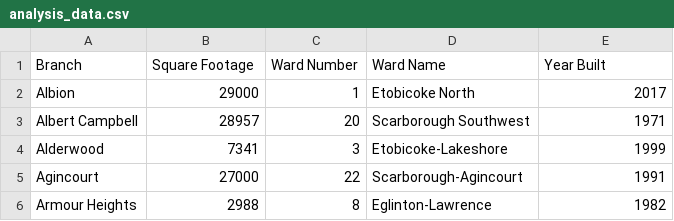
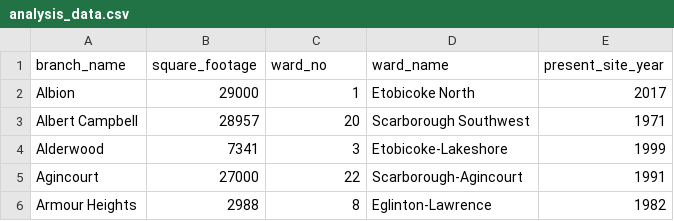
Before and after one commit to hadi-q/toronto-public-libraries, a CSV file: outputs/data/analysis_data.csv, drawn as a sheet; only a part is shown.

```diff
--- a/outputs/data/analysis_data.csv
+++ b/outputs/data/analysis_data.csv
@@ -1,2 +1,2 @@
-Branch,Square Footage,Ward Number,Ward Name,Year Built
+branch_name,square_footage,ward_no,ward_name,present_site_year
 Albion,29000,1,Etobicoke North,2017
```
Also changed, not shown: 3 other files.
